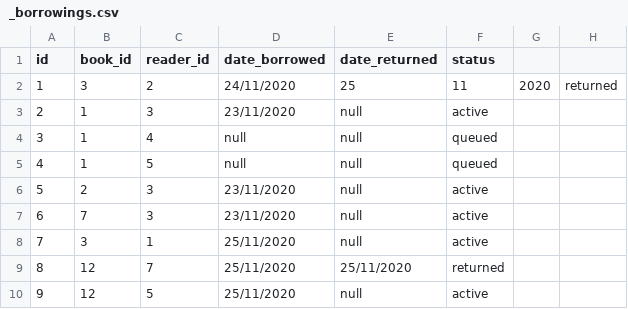
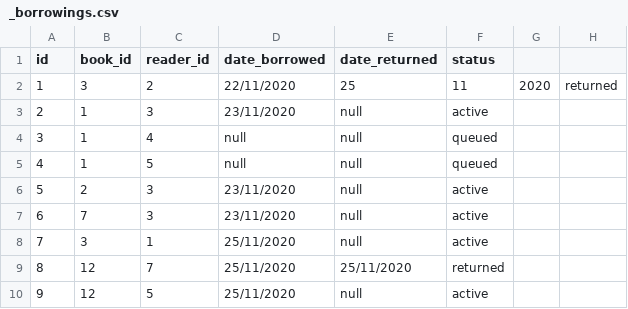
Before and after one commit to Panchop10/library_system_cct, a CSV file: src/com/cct/database/_borrowings.csv, drawn as a sheet.

```diff
--- a/src/com/cct/database/_borrowings.csv
+++ b/src/com/cct/database/_borrowings.csv
@@ -1,3 +1,3 @@
 id,book_id,reader_id,date_borrowed,date_returned,status
-1,3,2,24/11/2020,25,11,2020,returned
+1,3,2,22/11/2020,25,11,2020,returned
 2,1,3,23/11/2020,null,active
```
Also changed, not shown: out/production/library_system_cct/com/cct/database/books.csv, out/production/library_system_cct/com/cct/database/borrowings.csv, 19 other files.
